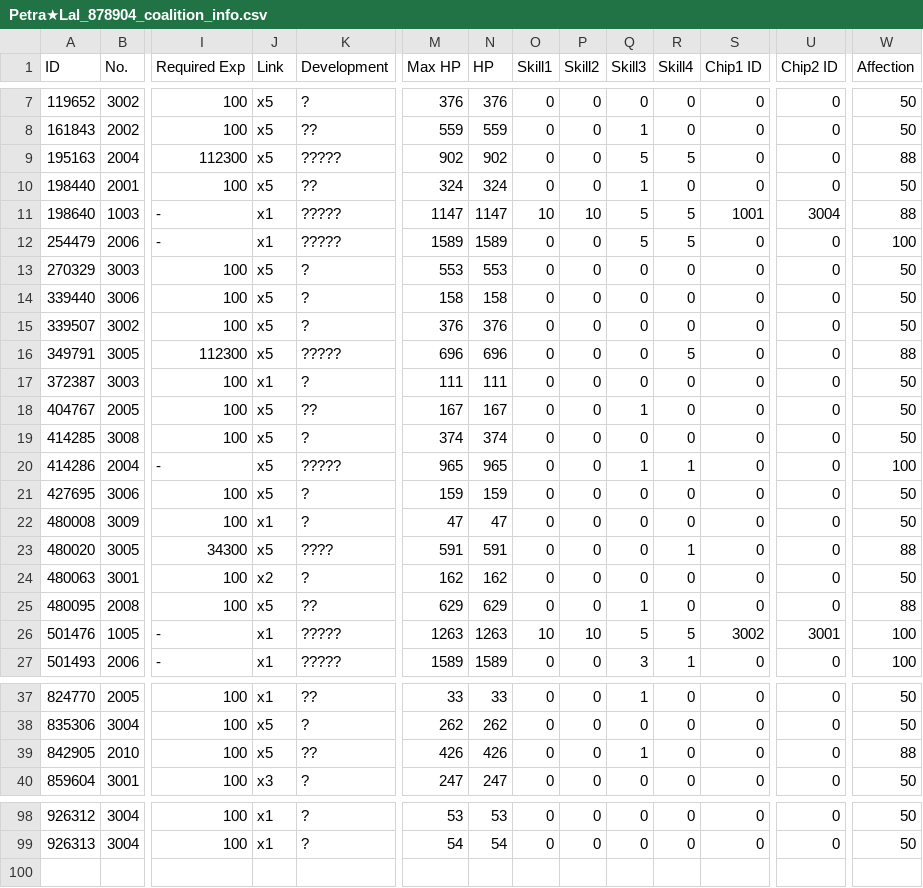
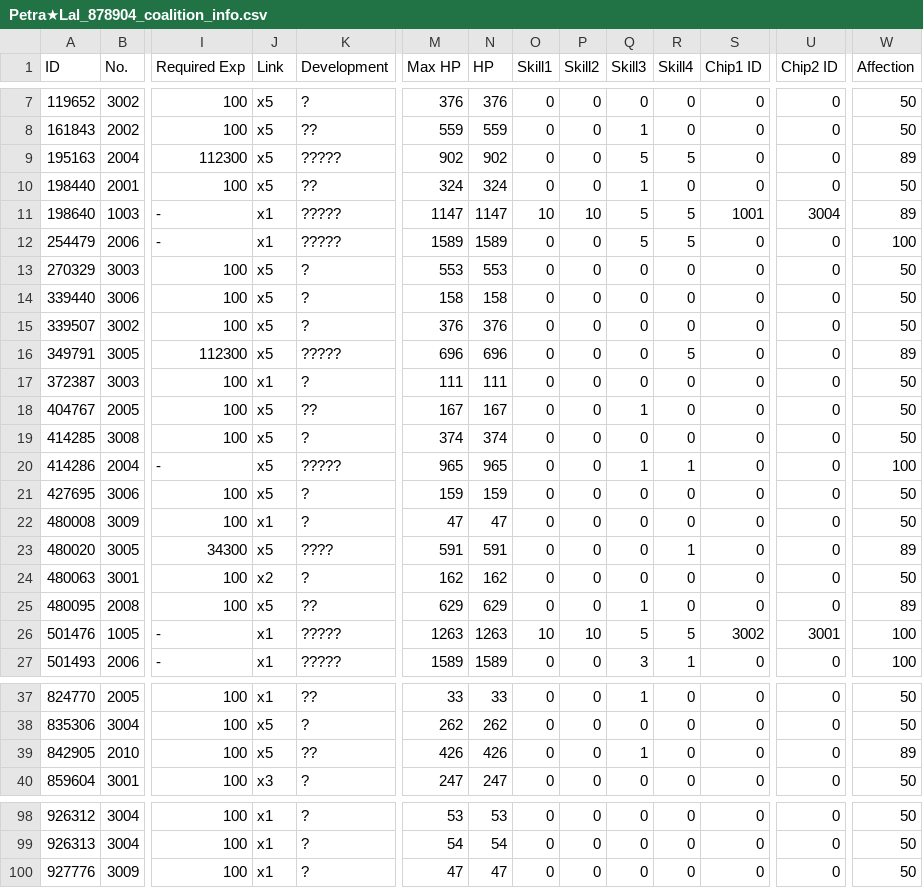
Before and after one commit to TheRealPetraLal/Info, a CSV file: Petra★Lal_878904_coalition_info.csv, drawn as a sheet; only a part is shown, gaps mark what is left out; rows hold the shown columns only; the diff names each change by its address in the sheet, - before the commit and + after, or states it on an @@ line.

```diff
--- a/Petra★Lal_878904_coalition_info.csv
+++ b/Petra★Lal_878904_coalition_info.csv
-W9 (Affection): 88
+W9 (Affection): 89
-W11 (Affection): 88
+W11 (Affection): 89
-W16 (Affection): 88
+W16 (Affection): 89
-W23 (Affection): 88
+W23 (Affection): 89
-W25 (Affection): 88
+W25 (Affection): 89
-W39 (Affection): 88
+W39 (Affection): 89
+row 100: 927776 | 3009 | 100 | x1 | ? | 47 | 47 | 0 | 0 | 0 | 0 | 0 | 0 | 50
```
Also changed, not shown: Petra★Lal_878904__theater_optimize_team.csv, Petra★Lal_878904_doll_info.csv, 4 other files.
